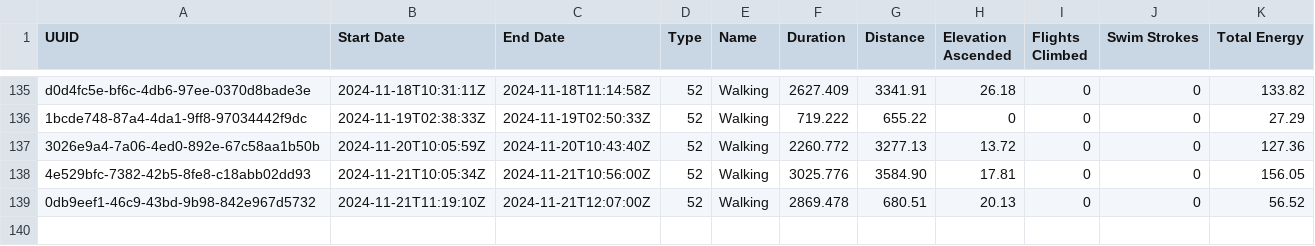
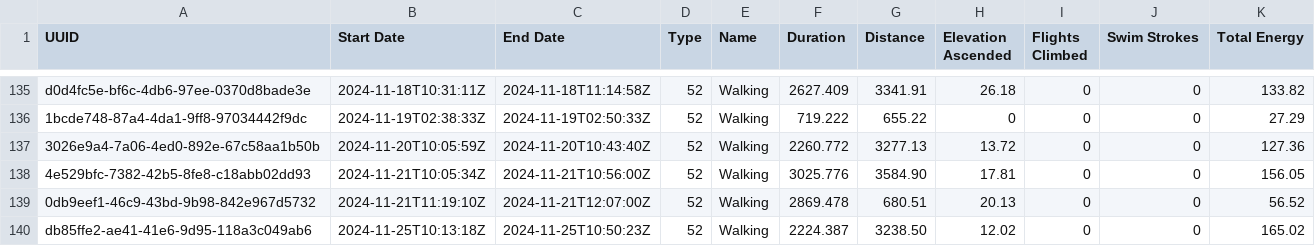
Before and after one commit to Ygria/workouts_page, a CSV file: public/workouts/2024.csv, drawn as a sheet; only a part is shown, gaps mark what is left out.

Commit message:
Automatically commit changes

```diff
--- a/public/workouts/2024.csv
+++ b/public/workouts/2024.csv
@@ -139 +139,2 @@ d0d4fc5e-bf6c-4db6-97ee-0370d8bade3e,2024-11-18T10:31:11Z,2024-11-18T11:14:58Z,5
 0db9eef1-46c9-43bd-9b98-842e967d5732,2024-11-21T11:19:10Z,2024-11-21T12:07:00Z,52,Walking,2869.478,680.51,20.13,0,0,56.52
+db85ffe2-ae41-41e6-9d95-118a3c049ab6,2024-11-25T10:13:18Z,2024-11-25T10:50:23Z,52,Walking,2224.387,3238.50,12.02,0,0,165.02
```
